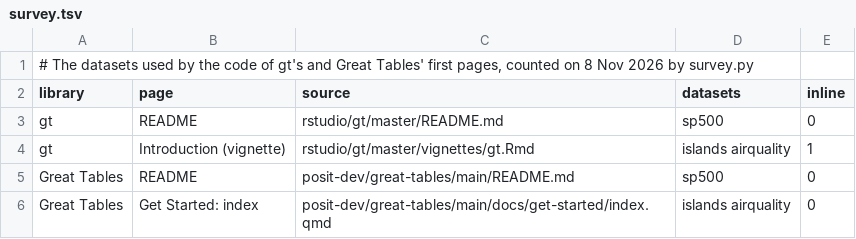
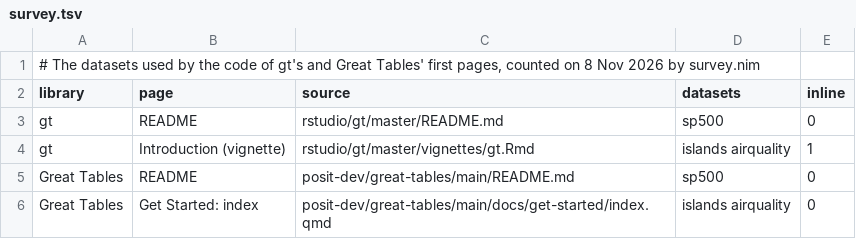
Before and after one commit to pietroppeter/tabelline, a TSV file: docs/devlog/data/datasets/survey.tsv, drawn as a sheet; only a part is shown.

```diff
--- a/docs/devlog/data/datasets/survey.tsv
+++ b/docs/devlog/data/datasets/survey.tsv
@@ -1,2 +1,2 @@
-# The datasets used by the code of gt's and Great Tables' first pages, counted on 8 Nov 2026 by survey.py
+# The datasets used by the code of gt's and Great Tables' first pages, counted on 8 Nov 2026 by survey.nim
 library	page	source	datasets	inline
```
Also changed, not shown: docs/devlog/data/datasets/citta.tsv, docs/devlog/data/datasets/isole.tsv, 6 other files.
